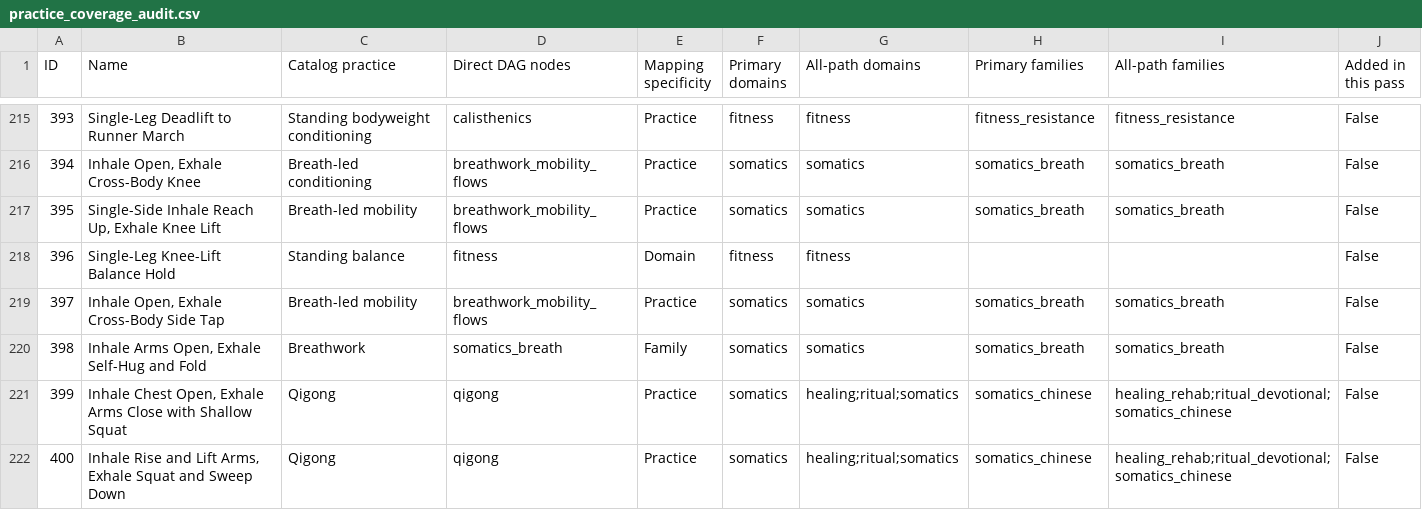
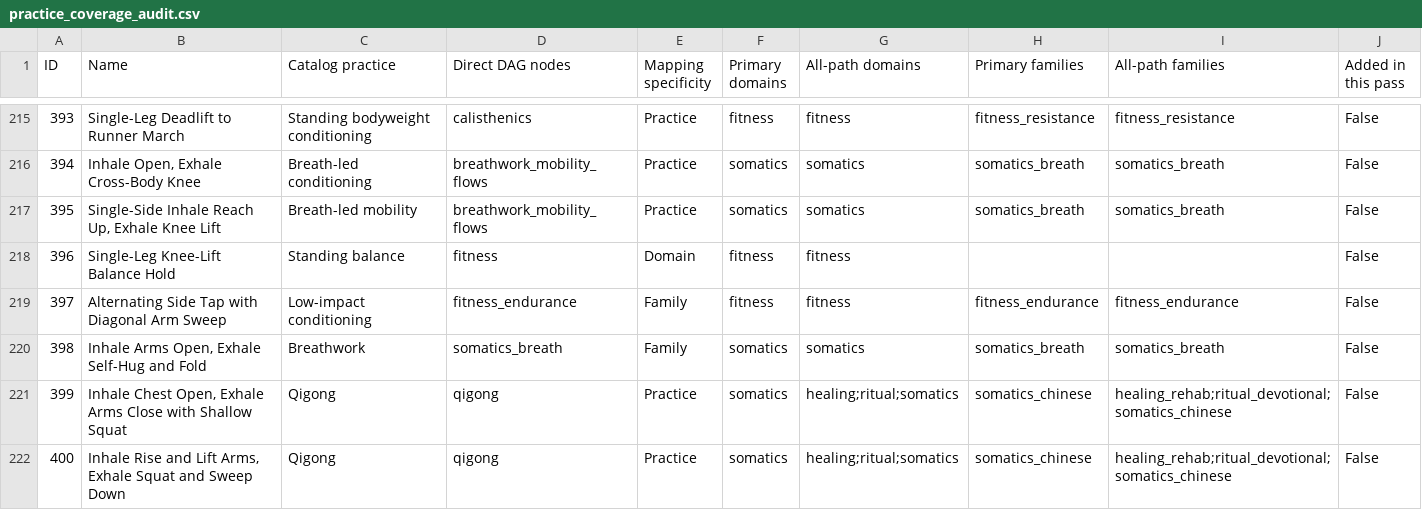
Before and after one commit to nopara73/Flux, a CSV file: docs/practice_coverage_audit.csv, drawn as a sheet; only a part is shown, gaps mark what is left out.

```diff
--- a/docs/practice_coverage_audit.csv
+++ b/docs/practice_coverage_audit.csv
@@ -218,3 +218,3 @@
 "396","Single-Leg Knee-Lift Balance Hold","Standing balance","fitness","Domain","fitness","fitness","","","False"
-"397","Inhale Open, Exhale Cross-Body Side Tap","Breath-led mobility","breathwork_mobility_flows","Practice","somatics","somatics","somatics_breath","somatics_breath","False"
+"397","Alternating Side Tap with Diagonal Arm Sweep","Low-impact conditioning","fitness_endurance","Family","fitness","fitness","fitness_endurance","fitness_endurance","False"
 "398","Inhale Arms Open, Exhale Self-Hug and Fold","Breathwork","somatics_breath","Family","somatics","somatics","somatics_breath","somatics_breath","False"
```
Also changed, not shown: docs/catalog-audit/catalog_replacements.csv, docs/catalog-audit/demonstration_metadata_integrity_2026-08-29.csv, 22 other files.
